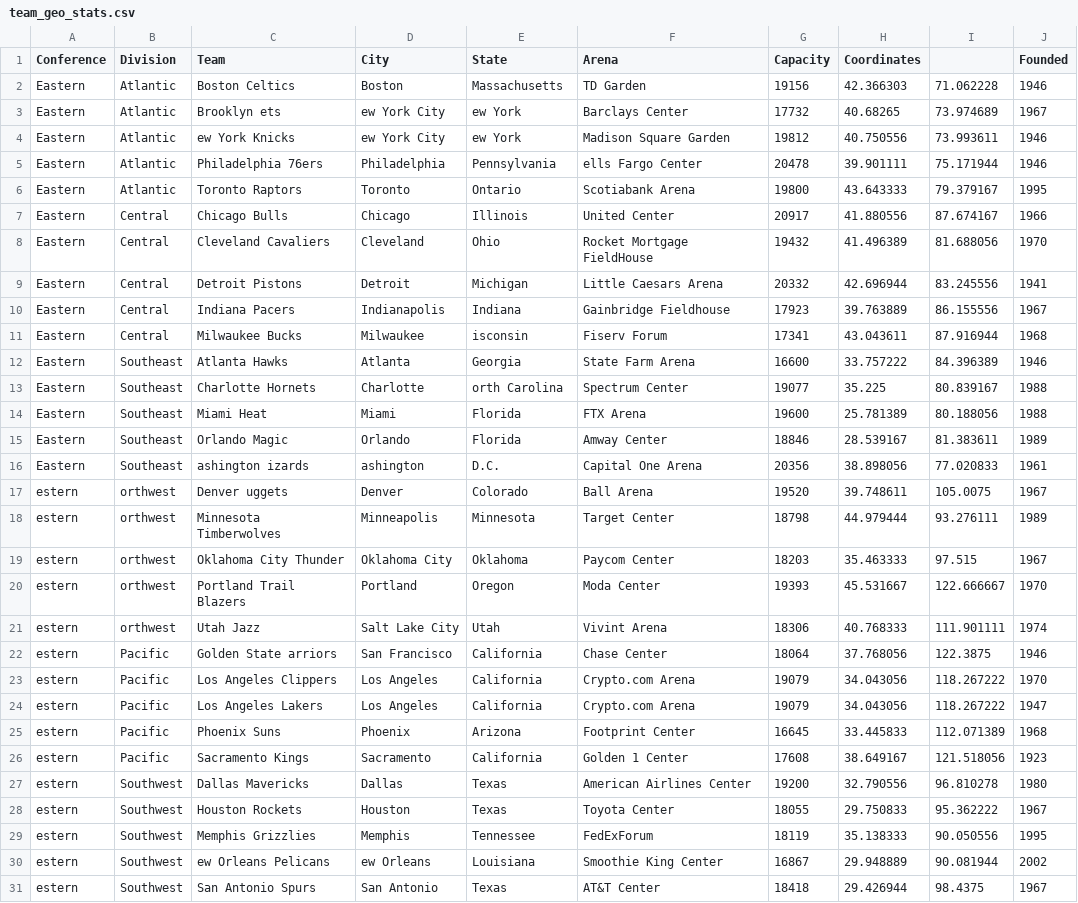
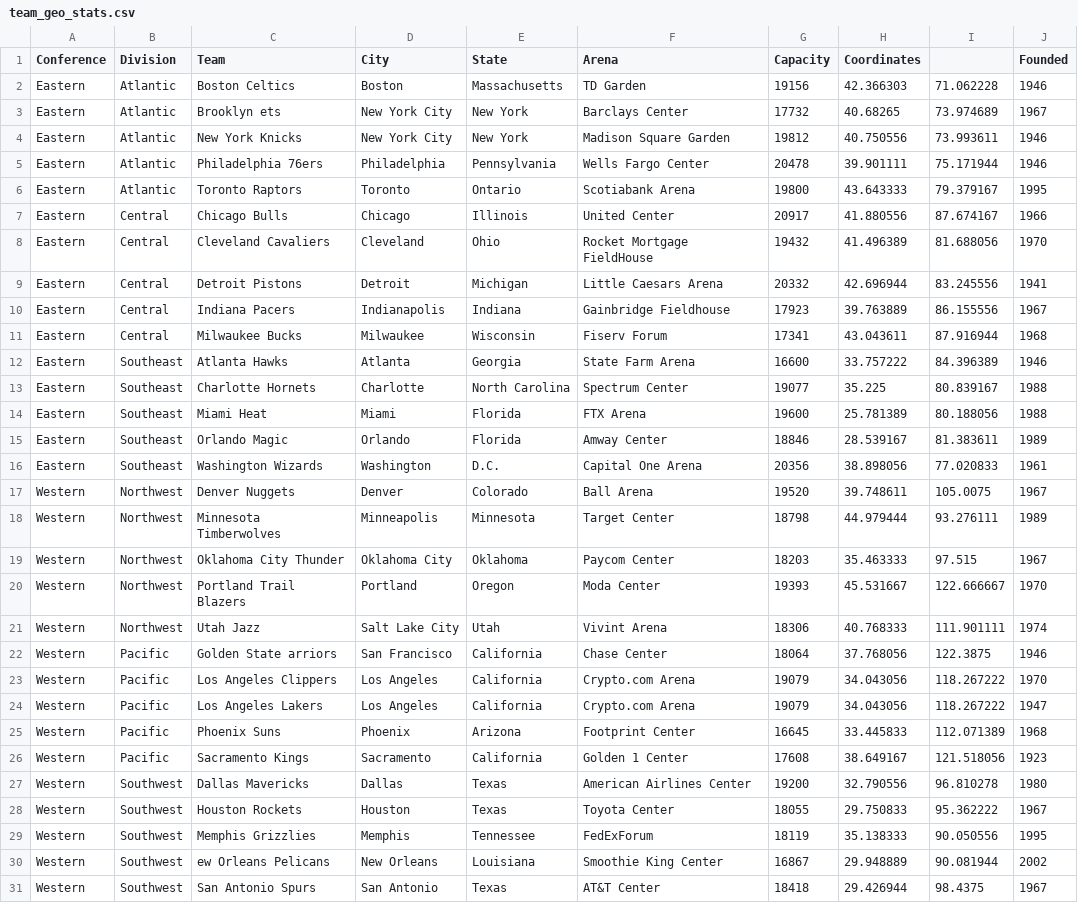
Before and after one commit to VedranaGATech/Project-4-Team-3---Machine-Learning-, a CSV file: team_geo_stats.csv, drawn as a sheet.

Commit message:
team_geo file update

```diff
--- a/team_geo_stats.csv
+++ b/team_geo_stats.csv
@@ -2,5 +2,5 @@
 Eastern,Atlantic,Boston Celtics,Boston, Massachusetts,TD Garden,19156,42.366303,71.062228,1946
-Eastern,Atlantic,Brooklyn ets,ew York City, ew York,Barclays Center,17732,40.68265,73.974689,1967
-Eastern,Atlantic,ew York Knicks,ew York City, ew York,Madison Square Garden,19812,40.750556,73.993611,1946
-Eastern,Atlantic,Philadelphia 76ers,Philadelphia, Pennsylvania,ells Fargo Center,20478,39.901111,75.171944,1946
+Eastern,Atlantic,Brooklyn ets,New York City, New York,Barclays Center,17732,40.68265,73.974689,1967
+Eastern,Atlantic,New York Knicks,New York City, New York,Madison Square Garden,19812,40.750556,73.993611,1946
+Eastern,Atlantic,Philadelphia 76ers,Philadelphia, Pennsylvania,Wells Fargo Center,20478,39.901111,75.171944,1946
 Eastern,Atlantic,Toronto Raptors,Toronto, Ontario,Scotiabank Arena,19800,43.643333,79.379167,1995
@@ -10,22 +10,22 @@ Eastern,Central,Detroit Pistons,Detroit, Michigan,Little Caesars Arena,20332,42.
 Eastern,Central,Indiana Pacers,Indianapolis, Indiana,Gainbridge Fieldhouse,17923,39.763889,86.155556,1967
-Eastern,Central,Milwaukee Bucks,Milwaukee, isconsin,Fiserv Forum,17341,43.043611,87.916944,1968
+Eastern,Central,Milwaukee Bucks,Milwaukee, Wisconsin,Fiserv Forum,17341,43.043611,87.916944,1968
 Eastern,Southeast,Atlanta Hawks,Atlanta, Georgia,State Farm Arena,16600,33.757222,84.396389,1946
-Eastern,Southeast,Charlotte Hornets,Charlotte, orth Carolina,Spectrum Center,19077,35.225,80.839167,1988
+Eastern,Southeast,Charlotte Hornets,Charlotte, North Carolina,Spectrum Center,19077,35.225,80.839167,1988
 Eastern,Southeast,Miami Heat,Miami, Florida,FTX Arena,19600,25.781389,80.188056,1988
 Eastern,Southeast,Orlando Magic,Orlando, Florida,Amway Center,18846,28.539167,81.383611,1989
-Eastern,Southeast,ashington izards,ashington, D.C.,Capital One Arena,20356,38.898056,77.020833,1961
-estern,orthwest,Denver uggets,Denver, Colorado,Ball Arena,19520,39.748611,105.0075,1967
-estern,orthwest,Minnesota Timberwolves,Minneapolis, Minnesota,Target Center,18798,44.979444,93.276111,1989
-estern,orthwest,Oklahoma City Thunder,Oklahoma City, Oklahoma,Paycom Center,18203,35.463333,97.515,1967
-estern,orthwest,Portland Trail Blazers,Portland, Oregon,Moda Center,19393,45.531667,122.666667,1970
-estern,orthwest,Utah Jazz,Salt Lake City, Utah,Vivint Arena,18306,40.768333,111.901111,1974
-estern,Pacific,Golden State arriors,San Francisco, California,Chase Center,18064,37.768056,122.3875,1946
-estern,Pacific,Los Angeles Clippers,Los Angeles, California,Crypto.com Arena,19079,34.043056,118.267222,1970
-estern,Pacific,Los Angeles Lakers,Los Angeles, California,Crypto.com Arena,19079,34.043056,118.267222,1947
-estern,Pacific,Phoenix Suns,Phoenix, Arizona,Footprint Center,16645,33.445833,112.071389,1968
-estern,Pacific,Sacramento Kings,Sacramento, California,Golden 1 Center,17608,38.649167,121.518056,1923
-estern,Southwest,Dallas Mavericks,Dallas, Texas,American Airlines Center,19200,32.790556,96.810278,1980
-estern,Southwest,Houston Rockets,Houston, Texas,Toyota Center,18055,29.750833,95.362222,1967
-estern,Southwest,Memphis Grizzlies,Memphis, Tennessee,FedExForum,18119,35.138333,90.050556,1995
-estern,Southwest,ew Orleans Pelicans,ew Orleans, Louisiana,Smoothie King Center,16867,29.948889,90.081944,2002
-estern,Southwest,San Antonio Spurs,San Antonio, Texas,AT&T Center,18418,29.426944,98.4375,1967
+Eastern,Southeast,Washington Wizards,Washington, D.C.,Capital One Arena,20356,38.898056,77.020833,1961
+Western,Northwest,Denver Nuggets,Denver, Colorado,Ball Arena,19520,39.748611,105.0075,1967
+Western,Northwest,Minnesota Timberwolves,Minneapolis, Minnesota,Target Center,18798,44.979444,93.276111,1989
+Western,Northwest,Oklahoma City Thunder,Oklahoma City, Oklahoma,Paycom Center,18203,35.463333,97.515,1967
+Western,Northwest,Portland Trail Blazers,Portland, Oregon,Moda Center,19393,45.531667,122.666667,1970
+Western,Northwest,Utah Jazz,Salt Lake City, Utah,Vivint Arena,18306,40.768333,111.901111,1974
+Western,Pacific,Golden State arriors,San Francisco, California,Chase Center,18064,37.768056,122.3875,1946
+Western,Pacific,Los Angeles Clippers,Los Angeles, California,Crypto.com Arena,19079,34.043056,118.267222,1970
+Western,Pacific,Los Angeles Lakers,Los Angeles, California,Crypto.com Arena,19079,34.043056,118.267222,1947
+Western,Pacific,Phoenix Suns,Phoenix, Arizona,Footprint Center,16645,33.445833,112.071389,1968
+Western,Pacific,Sacramento Kings,Sacramento, California,Golden 1 Center,17608,38.649167,121.518056,1923
+Western,Southwest,Dallas Mavericks,Dallas, Texas,American Airlines Center,19200,32.790556,96.810278,1980
+Western,Southwest,Houston Rockets,Houston, Texas,Toyota Center,18055,29.750833,95.362222,1967
+Western,Southwest,Memphis Grizzlies,Memphis, Tennessee,FedExForum,18119,35.138333,90.050556,1995
+Western,Southwest,ew Orleans Pelicans,New Orleans, Louisiana,Smoothie King Center,16867,29.948889,90.081944,2002
+Western,Southwest,San Antonio Spurs,San Antonio, Texas,AT&T Center,18418,29.426944,98.4375,1967
```
